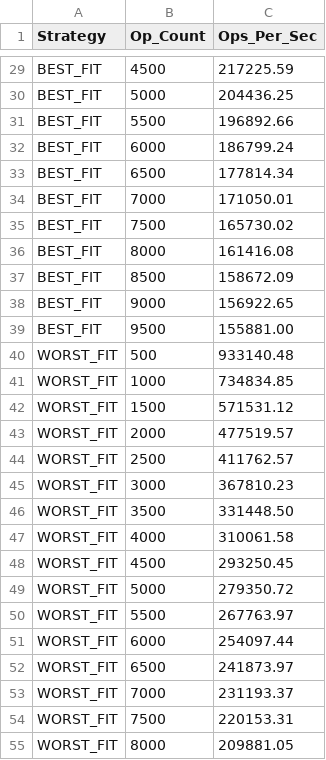
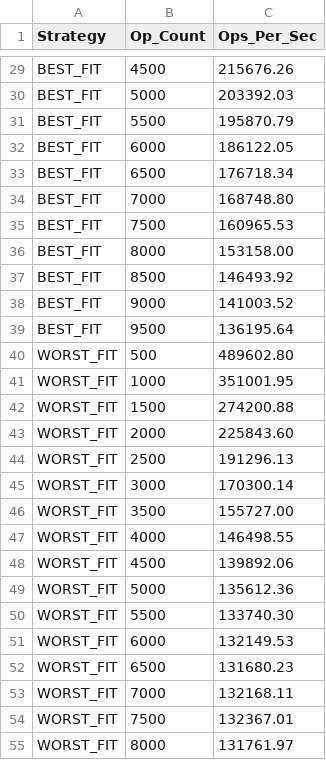
Before and after one commit to aaronshuang/07-memory_allocator--, a CSV file: build/throughput.csv, drawn as a sheet; only a part is shown, gaps mark what is left out; the diff covers the shown part only; the diff names each change by its address in the sheet, - before the commit and + after, or states it on an @@ line.

```diff
--- a/build/throughput.csv
+++ b/build/throughput.csv
-C29 (Ops_Per_Sec): 217225.59
+C29 (Ops_Per_Sec): 215676.26
-C30 (Ops_Per_Sec): 204436.25
+C30 (Ops_Per_Sec): 203392.03
-C31 (Ops_Per_Sec): 196892.66
+C31 (Ops_Per_Sec): 195870.79
-C32 (Ops_Per_Sec): 186799.24
+C32 (Ops_Per_Sec): 186122.05
-C33 (Ops_Per_Sec): 177814.34
+C33 (Ops_Per_Sec): 176718.34
-C34 (Ops_Per_Sec): 171050.01
+C34 (Ops_Per_Sec): 168748.80
-C35 (Ops_Per_Sec): 165730.02
+C35 (Ops_Per_Sec): 160965.53
-C36 (Ops_Per_Sec): 161416.08
+C36 (Ops_Per_Sec): 153158.00
-C37 (Ops_Per_Sec): 158672.09
+C37 (Ops_Per_Sec): 146493.92
-C38 (Ops_Per_Sec): 156922.65
+C38 (Ops_Per_Sec): 141003.52
-C39 (Ops_Per_Sec): 155881.00
+C39 (Ops_Per_Sec): 136195.64
-C40 (Ops_Per_Sec): 933140.48
+C40 (Ops_Per_Sec): 489602.80
-C41 (Ops_Per_Sec): 734834.85
+C41 (Ops_Per_Sec): 351001.95
-C42 (Ops_Per_Sec): 571531.12
+C42 (Ops_Per_Sec): 274200.88
-C43 (Ops_Per_Sec): 477519.57
+C43 (Ops_Per_Sec): 225843.60
-C44 (Ops_Per_Sec): 411762.57
+C44 (Ops_Per_Sec): 191296.13
-C45 (Ops_Per_Sec): 367810.23
+C45 (Ops_Per_Sec): 170300.14
-C46 (Ops_Per_Sec): 331448.50
+C46 (Ops_Per_Sec): 155727.00
-C47 (Ops_Per_Sec): 310061.58
+C47 (Ops_Per_Sec): 146498.55
-C48 (Ops_Per_Sec): 293250.45
+C48 (Ops_Per_Sec): 139892.06
-C49 (Ops_Per_Sec): 279350.72
+C49 (Ops_Per_Sec): 135612.36
-C50 (Ops_Per_Sec): 267763.97
+C50 (Ops_Per_Sec): 133740.30
-C51 (Ops_Per_Sec): 254097.44
+C51 (Ops_Per_Sec): 132149.53
-C52 (Ops_Per_Sec): 241873.97
+C52 (Ops_Per_Sec): 131680.23
-C53 (Ops_Per_Sec): 231193.37
+C53 (Ops_Per_Sec): 132168.11
-C54 (Ops_Per_Sec): 220153.31
+C54 (Ops_Per_Sec): 132367.01
-C55 (Ops_Per_Sec): 209881.05
+C55 (Ops_Per_Sec): 131761.97
```
Also changed, not shown: 68 edited cells elsewhere in this file, build/free_speeds.csv, build/malloc_speeds.csv, 7 other files.
